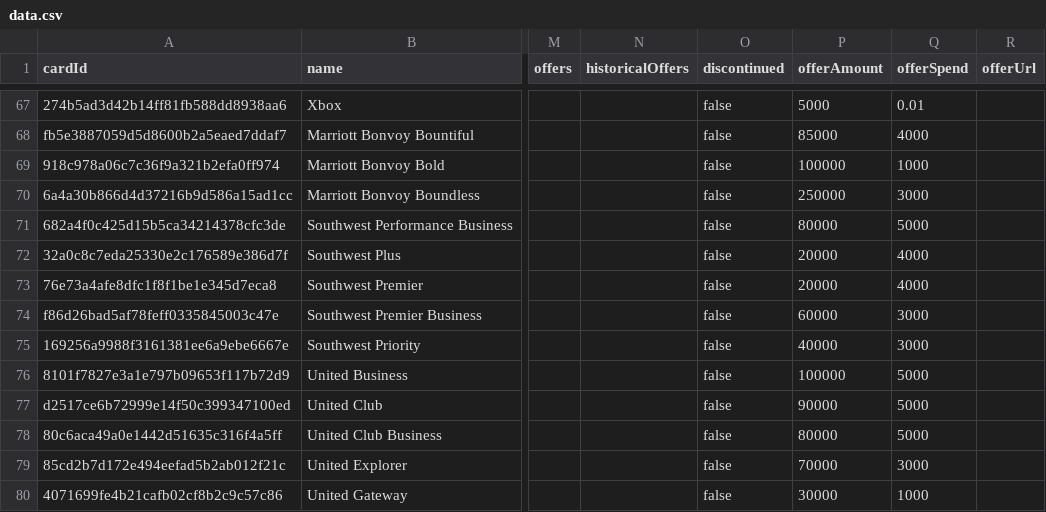
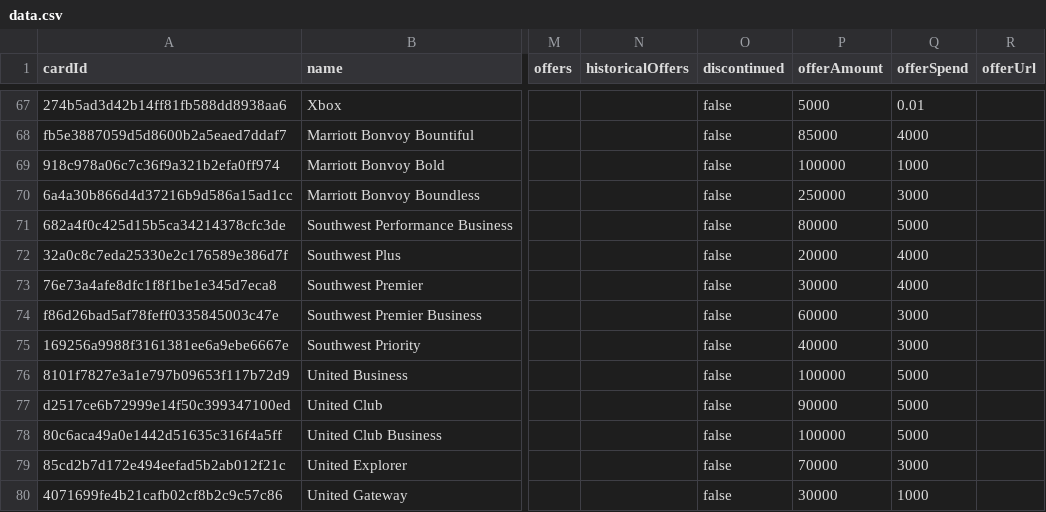
Before and after one commit to andenacitelli/credit-card-bonuses-api, a CSV file: exports/data.csv, drawn as a sheet; only a part is shown, gaps mark what is left out; the diff names each change by its address in the sheet, - before the commit and + after, or states it on an @@ line.

```diff
--- a/exports/data.csv
+++ b/exports/data.csv
-P73 (offerAmount): 20000
+P73 (offerAmount): 30000
-P78 (offerAmount): 80000
+P78 (offerAmount): 100000
```
Also changed, not shown: 4 other files.
